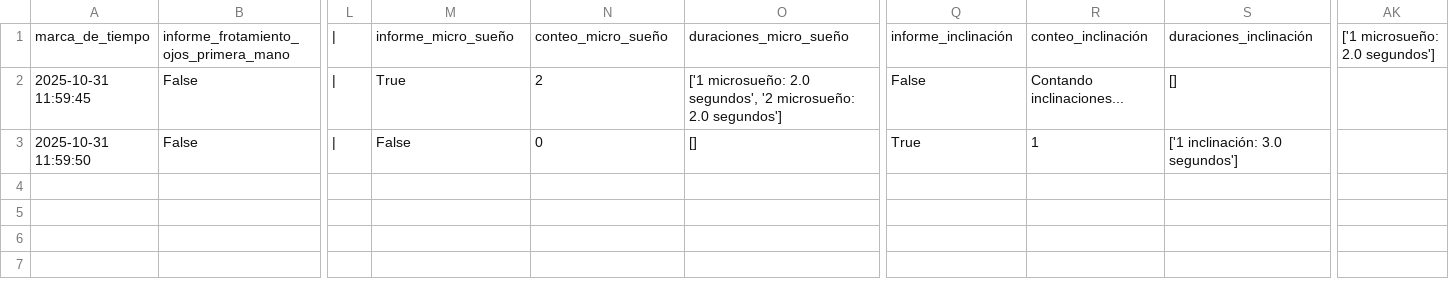
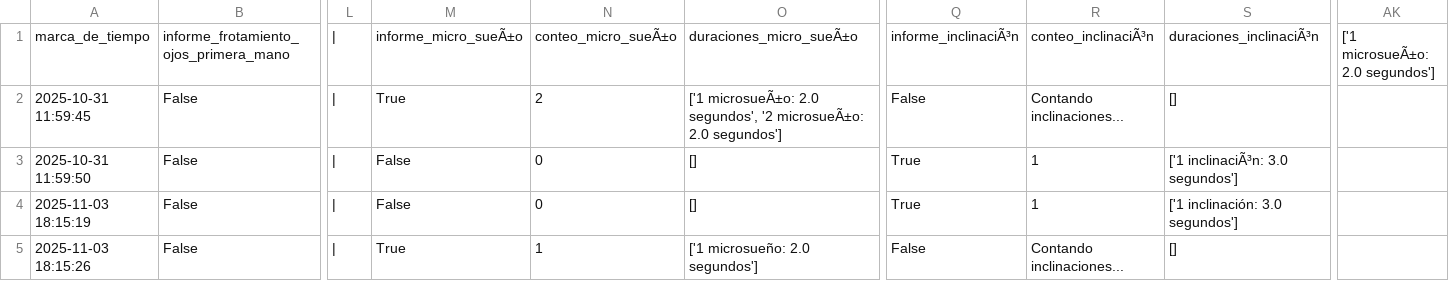
Before and after one commit to Gonzales-Franz-Reinaldo/sistema-deteccion-somnolencia, a CSV file: drowsiness-detecction-backend/app/drowsiness_processor/reports/august/drowsiness_report.csv, drawn as a sheet; only a part is shown, gaps mark what is left out; rows hold the shown columns only; the diff names each change by its address in the sheet, - before the commit and + after, or states it on an @@ line.

```diff
--- a/drowsiness-detecction-backend/app/drowsiness_processor/reports/august/drowsiness_report.csv
+++ b/drowsiness-detecction-backend/app/drowsiness_processor/reports/august/drowsiness_report.csv
-M1: informe_micro_sueño
+M1: informe_micro_sueÃ±o
-N1: conteo_micro_sueño
+N1: conteo_micro_sueÃ±o
-O1: duraciones_micro_sueño
+O1: duraciones_micro_sueÃ±o
-Q1: informe_inclinación
+Q1: informe_inclinaciÃ³n
-R1: conteo_inclinación
+R1: conteo_inclinaciÃ³n
-S1: duraciones_inclinación
+S1: duraciones_inclinaciÃ³n
-AK1: ['1 microsueño: 2.0 segundos']
+AK1: ['1 microsueÃ±o: 2.0 segundos']
-O2: ['1 microsueño: 2.0 segundos', '2 microsueño: 2.0 segundos']
+O2: ['1 microsueÃ±o: 2.0 segundos', '2 microsueÃ±o: 2.0 segundos']
-S3: ['1 inclinación: 3.0 segundos']
+S3: ['1 inclinaciÃ³n: 3.0 segundos']
+row 4: 2025-11-03 18:15:19 | False | | | False | 0 | [] | True | 1 | ['1 inclinación: 3.0 segundos']
+row 5: 2025-11-03 18:15:26 | False | | | True | 1 | ['1 microsueño: 2.0 segundos'] | False | Contando inclinaciones... | []
```
Also changed, not shown: 29 other files.
